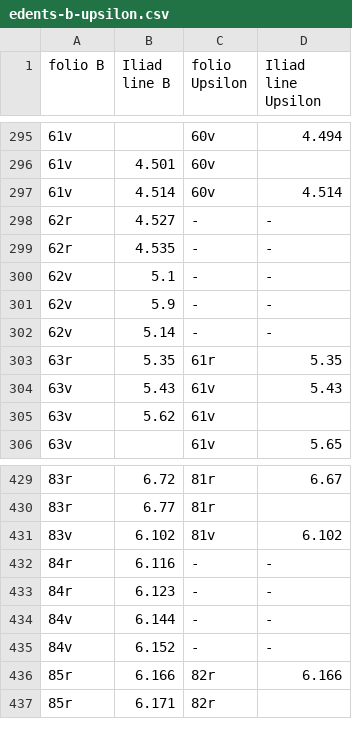
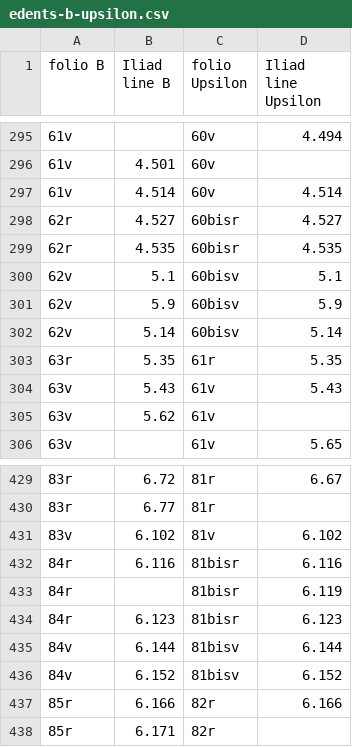
Before and after one commit to mwauke/closed-hc-il17, a CSV file: collections/edents-b-upsilon.csv, drawn as a sheet; only a part is shown, gaps mark what is left out.

Commit message:
Update edents-b-upsilon.csv

```diff
--- a/collections/edents-b-upsilon.csv
+++ b/collections/edents-b-upsilon.csv
@@ -297,7 +297,7 @@ folio B,Iliad line B,folio Upsilon,Iliad line Upsilon
 61v,4.514,60v,4.514
-62r,4.527,-,-
-62r,4.535,-,-
-62v,5.1,-,-
-62v,5.9,-,-
-62v,5.14,-,-
+62r,4.527,60bisr,4.527
+62r,4.535,60bisr,4.535
+62v,5.1,60bisv,5.1
+62v,5.9,60bisv,5.9
+62v,5.14,60bisv,5.14
 63r,5.35,61r,5.35
@@ -431,6 +431,7 @@ folio B,Iliad line B,folio Upsilon,Iliad line Upsilon
 83v,6.102,81v,6.102
-84r,6.116,-,-
-84r,6.123,-,-
-84v,6.144,-,-
-84v,6.152,-,-
+84r,6.116,81bisr,6.116
+84r,,81bisr,6.119
+84r,6.123,81bisr,6.123
+84v,6.144,81bisv,6.144
+84v,6.152,81bisv,6.152
 85r,6.166,82r,6.166
```
